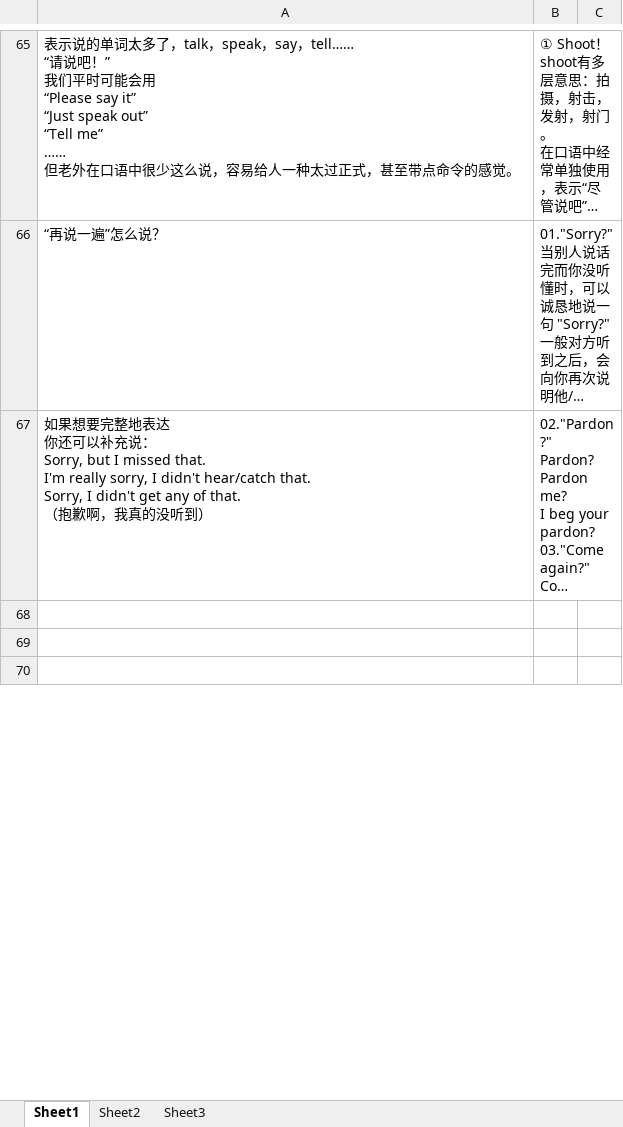
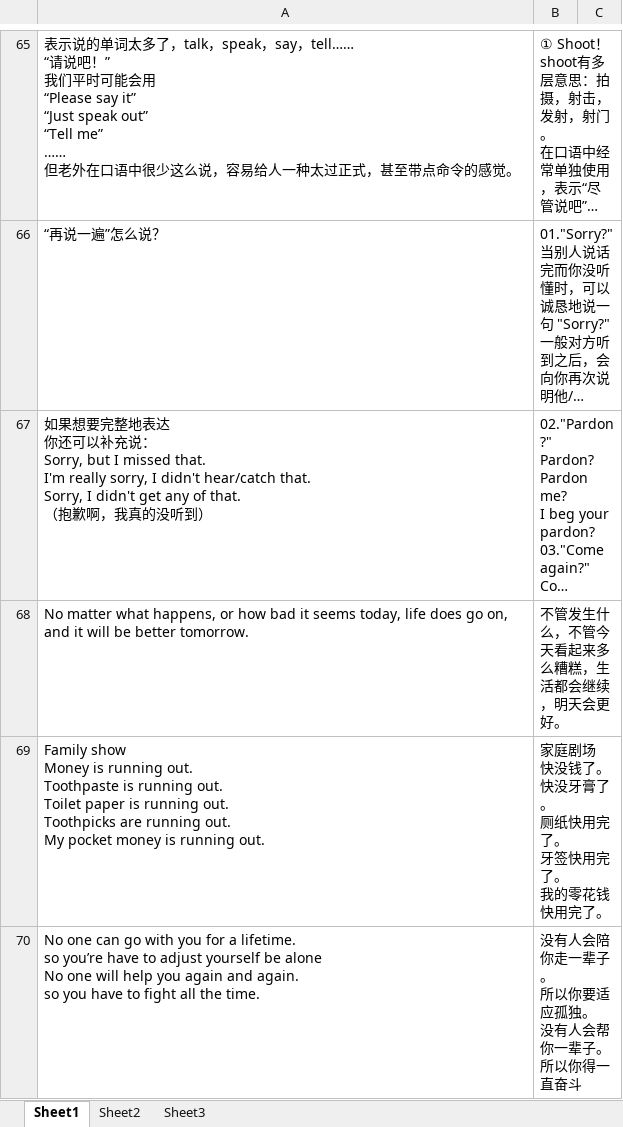
Before and after one commit to happyhani/studyEnglish, an Excel workbook: 2019-6月.xlsx, sheet Sheet1, drawn as a sheet; only a part is shown, gaps mark what is left out; long unchanged cells end in …; values as stored, in another font and other column widths than the file's, no borders; ↵ is a line break in a cell; the diff covers the shown part only; the diff names each change by its address in the sheet, - before the commit and + after, or states it on an @@ line.

```diff
--- a/2019-6月.xlsx (sheet Sheet1)
+++ b/2019-6月.xlsx (sheet Sheet1)
-row 68: (empty)
+row 68: No matter what happens, or how bad it seems today, life does go on, and it will be better tomorrow. | 不管发生什么，不管今天看起来多么糟糕，生活都会继续，明天会更好。
-row 69: (empty)
+row 69: Family show ↵ Money is running out. ↵ Toothpaste is running out. ↵ Toilet paper is running out. ↵ Toothpicks are running out. ↵ My pocket money is running out. | 家庭剧场 ↵ 快没钱了。 ↵ 快没牙膏了。 ↵ 厕纸快用完了。 ↵ 牙签快用完了。 ↵ 我的零花钱快用完了。
-row 70: (empty)
+row 70: No one can go with you for a lifetime. ↵ so you’re have to adjust yourself be alone ↵ No one will help you again and again. ↵ so you have to fight all the time. | 没有人会陪你走一辈子。 ↵ 所以你要适应孤独。 ↵ 没有人会帮你一辈子。 ↵ 所以你得一直奋斗
```
Also changed, not shown: 12 edited cells elsewhere in this sheet.
